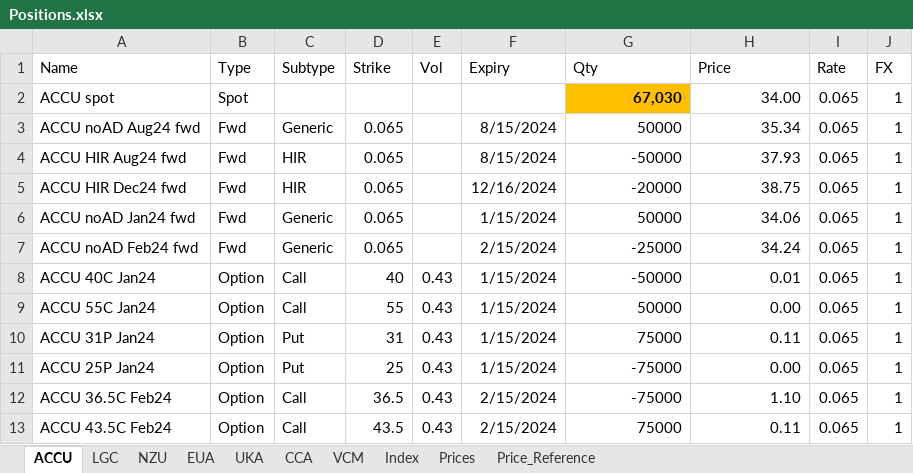
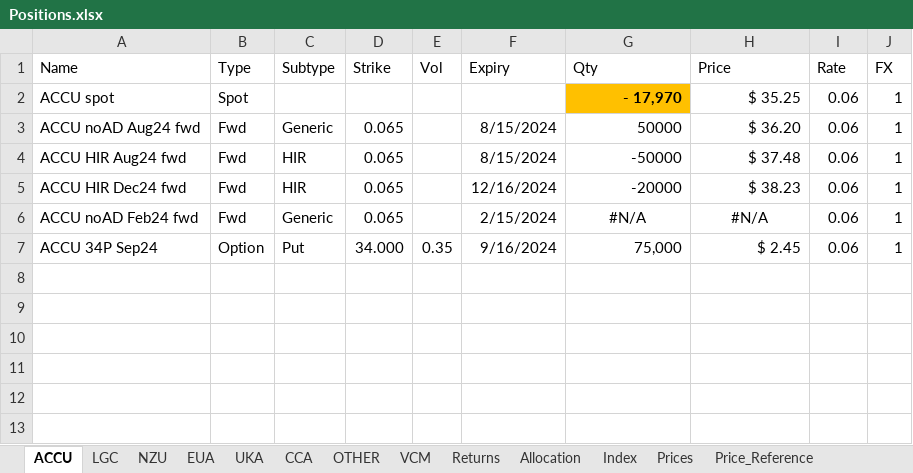
Before and after one commit to SamCurtis111/Carbon_Report, an Excel workbook: Positions.xlsx, sheet ACCU, drawn as a sheet; values as stored, in another font and other column widths than the file's, no borders; removed rows and columns are numbered as before the commit, all else as after; the diff names each change by its address in the sheet, - before the commit and + after, or states it on an @@ line.

```diff
--- a/Positions.xlsx (sheet ACCU)
+++ b/Positions.xlsx (sheet ACCU)
+sheet tab: OTHER
+sheet tab: Returns
+sheet tab: Allocation
-G2 (Qty): 67,030
+G2 (Qty): - 17,970
-H2 (Price): 34.00
+H2 (Price): $ 35.25
-I2:I5 (Rate): 0.065
+I2:I5 (Rate): 0.06
-H3 (Price): 35.34
+H3 (Price): $ 36.20
-H4 (Price): 37.93
+H4 (Price): $ 37.48
-H5 (Price): 38.75
+H5 (Price): $ 38.23
-row 6: ACCU noAD Jan24 fwd | Fwd | Generic | 0.065 |  | 1/15/2024 | 50000 | 34.06 | 0.065 | 1
-G6 (Qty): -25000
+G6 (Qty): #N/A
-G6:H6 alignment: right
+G6:H6 alignment: center
-H6 (Price): 34.24
+H6 (Price): #N/A
-I6 (Rate): 0.065
+I6 (Rate): 0.06
-row 8: ACCU 40C Jan24 | Option | Call | 40 | 0.43 | 1/15/2024 | -50000 | 0.01 | 0.065 | 1
-row 9: ACCU 55C Jan24 | Option | Call | 55 | 0.43 | 1/15/2024 | 50000 | 0.00 | 0.065 | 1
-row 10: ACCU 31P Jan24 | Option | Put | 31 | 0.43 | 1/15/2024 | 75000 | 0.11 | 0.065 | 1
-row 11: ACCU 25P Jan24 | Option | Put | 25 | 0.43 | 1/15/2024 | -75000 | 0.00 | 0.065 | 1
-row 12: ACCU 36.5C Feb24 | Option | Call | 36.5 | 0.43 | 2/15/2024 | -75000 | 1.10 | 0.065 | 1
-row 13: ACCU 43.5C Feb24 | Option | Call | 43.5 | 0.43 | 2/15/2024 | 75000 | 0.11 | 0.065 | 1
+row 7: ACCU 34P Sep24 | Option | Put | 34.000 | 0.35 | 9/16/2024 | 75,000 | $ 2.45 | 0.06 | 1
```
Also changed, not shown: sheet Prices, sheet Price_Reference, sheet EUA, sheet NZU, sheet LGC, sheet Index, 3 more sheets, formulas that keep their value, 32 other files.
